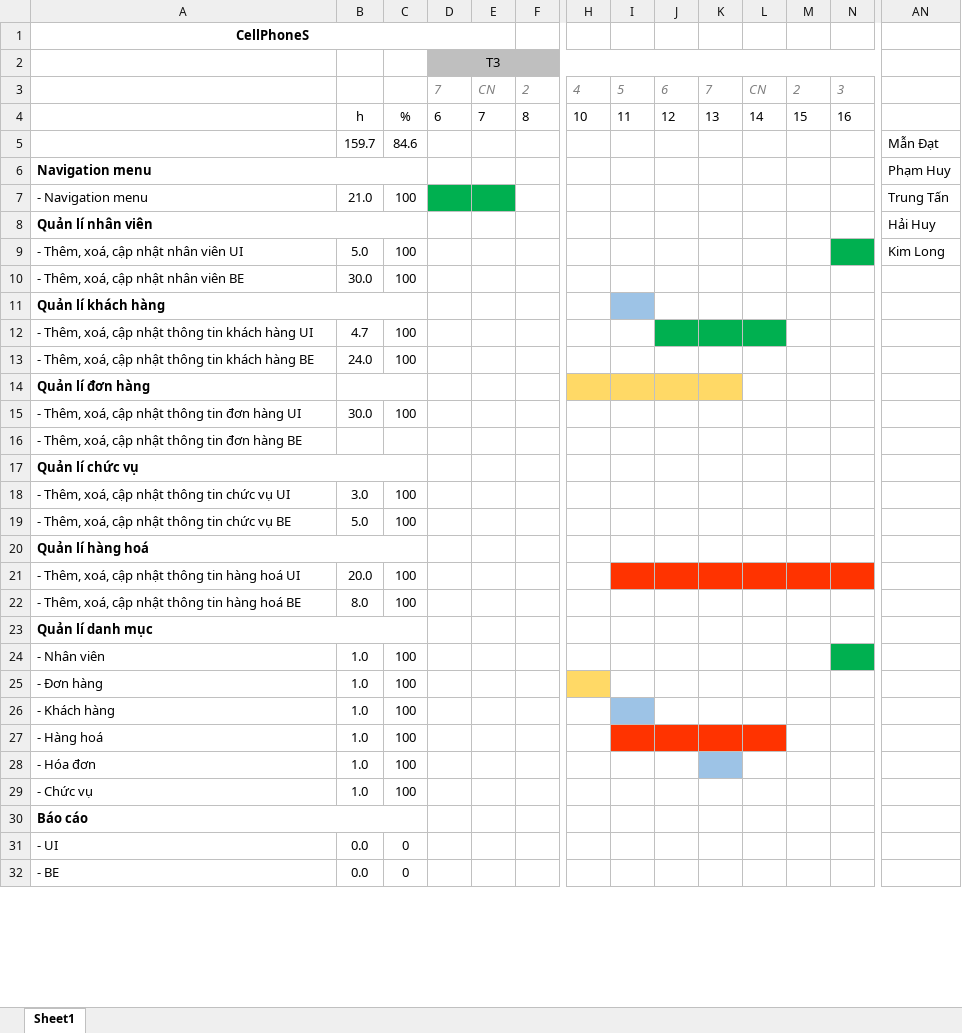
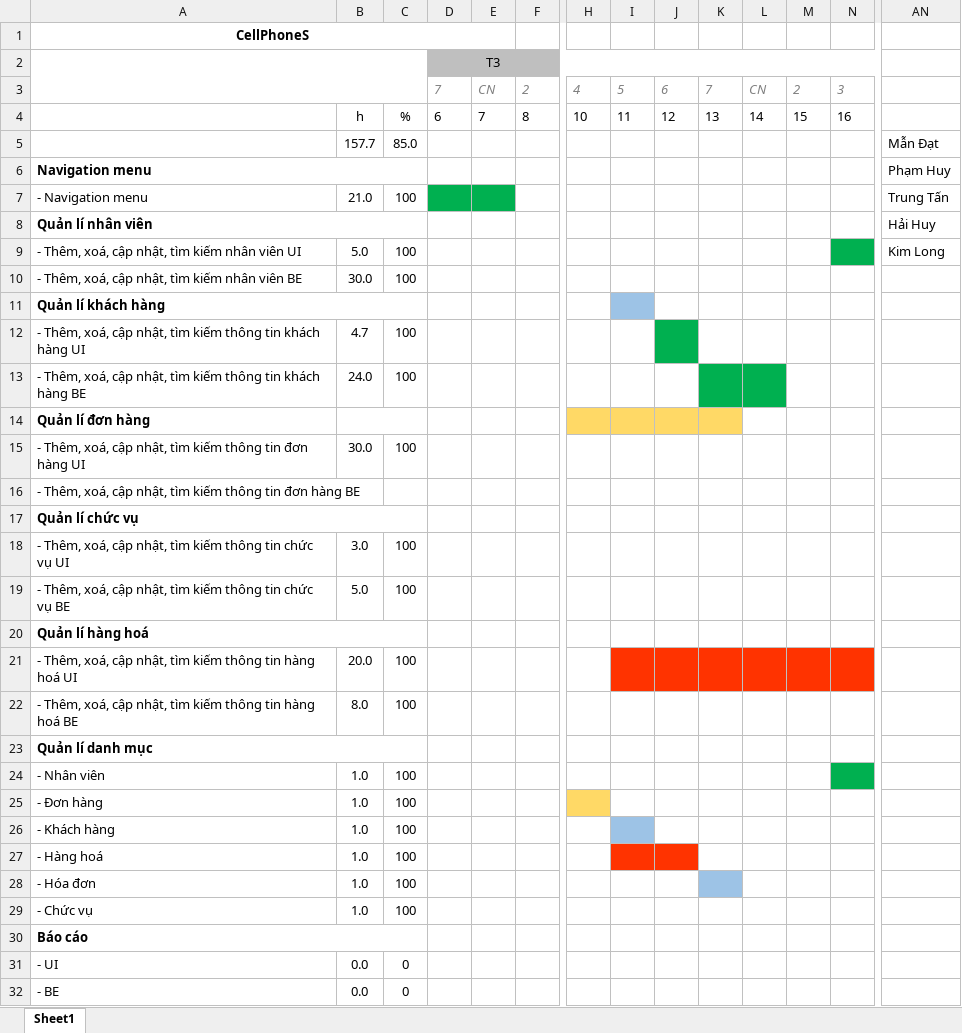
Before and after one commit to CNPM-Team-1/CNPM, an Excel workbook: Documentation/Phân tích/Barchart V1.1.xlsx, sheet Sheet1, drawn as a sheet; only a part is shown, gaps mark what is left out; values as stored, in another font and other column widths than the file's, no borders; removed rows and columns are numbered as before the commit, all else as after; rows hold the shown columns only; the diff covers the shown part only; the diff names each change by its address in the sheet, - before the commit and + after, or states it on an @@ line.

```diff
--- a/Documentation/Phân tích/Barchart V1.1.xlsx (sheet Sheet1)
+++ b/Documentation/Phân tích/Barchart V1.1.xlsx (sheet Sheet1)
+A2:C3 merged
-row 5:  | 159.7 | 84.6 |  |  |  |  |  |  |  |  |  |  | Mẫn Đạt
+row 5:  | 157.7 | 85.0 |  |  |  |  |  |  |  |  |  |  | Mẫn Đạt
-A9: - Thêm, xoá, cập nhật nhân viên UI
+A9: - Thêm, xoá, cập nhật, tìm kiếm nhân viên UI
-A10: - Thêm, xoá, cập nhật nhân viên BE
+A10: - Thêm, xoá, cập nhật, tìm kiếm nhân viên BE
-A12: …xoá, cập nhật thông tin…
+A12: …xoá, cập nhật, tìm kiếm thông tin…
-K12:L12 fill: #00B050
+K12:L12 fill: none
-A13: …xoá, cập nhật thông tin…
+A13: …xoá, cập nhật, tìm kiếm thông tin…
-K13:L13 fill: none
+K13:L13 fill: #00B050
-A15: …xoá, cập nhật thông tin…
+A15: …xoá, cập nhật, tìm kiếm thông tin…
-A16: …xoá, cập nhật thông tin…
+A16: …xoá, cập nhật, tìm kiếm thông tin…
-A18: …xoá, cập nhật thông tin…
+A18: …xoá, cập nhật, tìm kiếm thông tin…
-A19: …xoá, cập nhật thông tin…
+A19: …xoá, cập nhật, tìm kiếm thông tin…
-A21: …xoá, cập nhật thông tin…
+A21: …xoá, cập nhật, tìm kiếm thông tin…
-A22: …xoá, cập nhật thông tin…
+A22: …xoá, cập nhật, tìm kiếm thông tin…
-K27:L27 fill: #FF3300
+K27:L27 fill: none
```
Also changed, not shown: 1 added row, 6 removed rows, 3 edited cells and cell formats elsewhere in this sheet.
